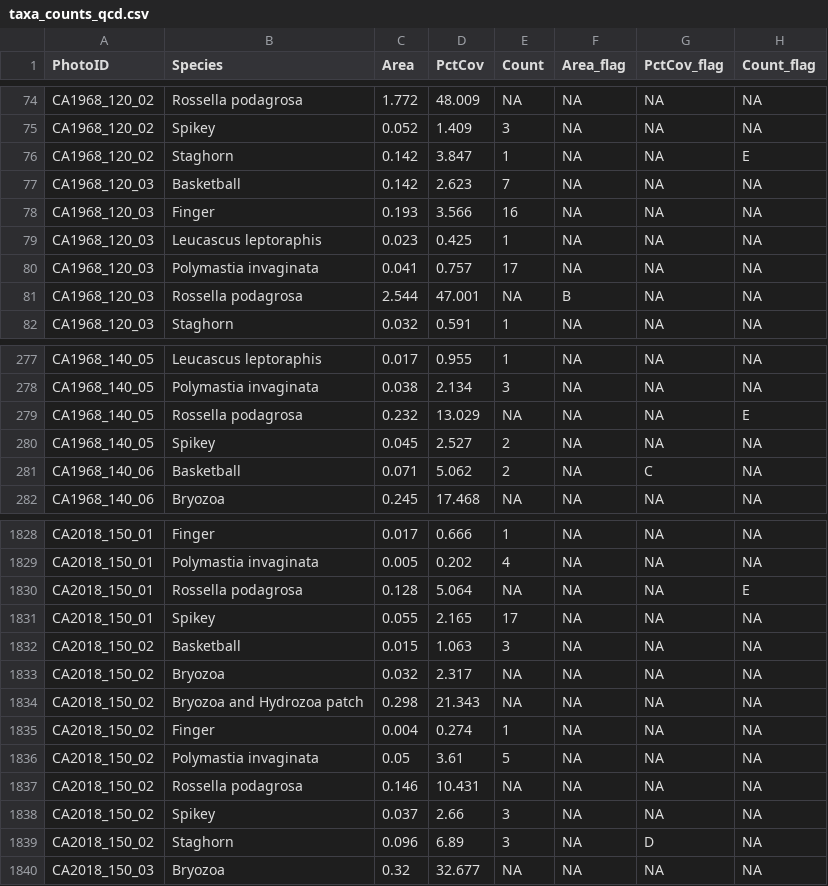
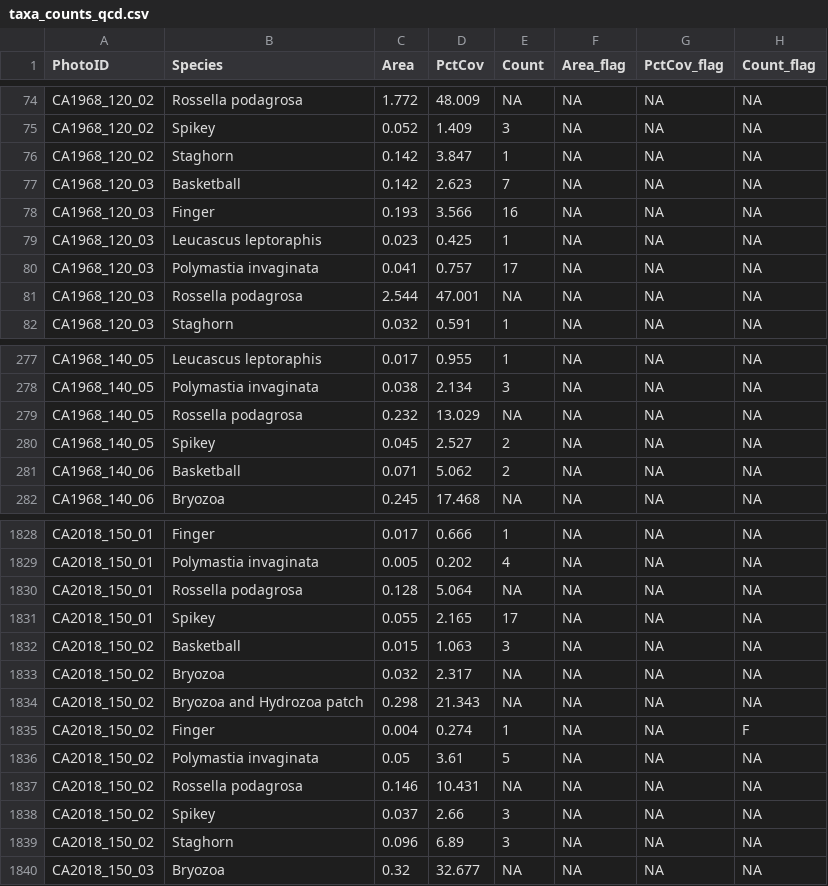
Before and after one commit to clnsmth/auto-proc-pub, a CSV file: server/edi_253/data/taxa_counts_qcd.csv, drawn as a sheet; only a part is shown, gaps mark what is left out; the diff covers the shown part only.

```diff
--- a/server/edi_253/data/taxa_counts_qcd.csv
+++ b/server/edi_253/data/taxa_counts_qcd.csv
@@ -75,3 +75,3 @@
 "CA1968_120_02","Spikey",0.052,1.409,3,NA,NA,NA
-"CA1968_120_02","Staghorn",0.142,3.847,1,NA,NA,"E"
+"CA1968_120_02","Staghorn",0.142,3.847,1,NA,NA,NA
 "CA1968_120_03","Basketball",0.142,2.623,7,NA,NA,NA
@@ -80,3 +80,3 @@
 "CA1968_120_03","Polymastia invaginata",0.041,0.757,17,NA,NA,NA
-"CA1968_120_03","Rossella podagrosa",2.544,47.001,NA,"B",NA,NA
+"CA1968_120_03","Rossella podagrosa",2.544,47.001,NA,NA,NA,NA
 "CA1968_120_03","Staghorn",0.032,0.591,1,NA,NA,NA
@@ -278,5 +278,5 @@
 "CA1968_140_05","Polymastia invaginata",0.038,2.134,3,NA,NA,NA
-"CA1968_140_05","Rossella podagrosa",0.232,13.029,NA,NA,NA,"E"
+"CA1968_140_05","Rossella podagrosa",0.232,13.029,NA,NA,NA,NA
 "CA1968_140_05","Spikey",0.045,2.527,2,NA,NA,NA
-"CA1968_140_06","Basketball",0.071,5.062,2,NA,"C",NA
+"CA1968_140_06","Basketball",0.071,5.062,2,NA,NA,NA
 "CA1968_140_06","Bryozoa",0.245,17.468,NA,NA,NA,NA
@@ -1829,3 +1829,3 @@
 "CA2018_150_01","Polymastia invaginata",0.005,0.202,4,NA,NA,NA
-"CA2018_150_01","Rossella podagrosa",0.128,5.064,NA,NA,NA,"E"
+"CA2018_150_01","Rossella podagrosa",0.128,5.064,NA,NA,NA,NA
 "CA2018_150_01","Spikey",0.055,2.165,17,NA,NA,NA
@@ -1834,3 +1834,3 @@
 "CA2018_150_02","Bryozoa and Hydrozoa patch",0.298,21.343,NA,NA,NA,NA
-"CA2018_150_02","Finger",0.004,0.274,1,NA,NA,NA
+"CA2018_150_02","Finger",0.004,0.274,1,NA,NA,"F"
 "CA2018_150_02","Polymastia invaginata",0.05,3.61,5,NA,NA,NA
@@ -1838,3 +1838,3 @@
 "CA2018_150_02","Spikey",0.037,2.66,3,NA,NA,NA
-"CA2018_150_02","Staghorn",0.096,6.89,3,NA,"D",NA
+"CA2018_150_02","Staghorn",0.096,6.89,3,NA,NA,NA
 "CA2018_150_03","Bryozoa",0.32,32.677,NA,NA,NA,NA
```
Also changed, not shown: 112 edited cells elsewhere in this file, server/edi_253/data/taxa_photos_qcd.csv, 12 other files.
